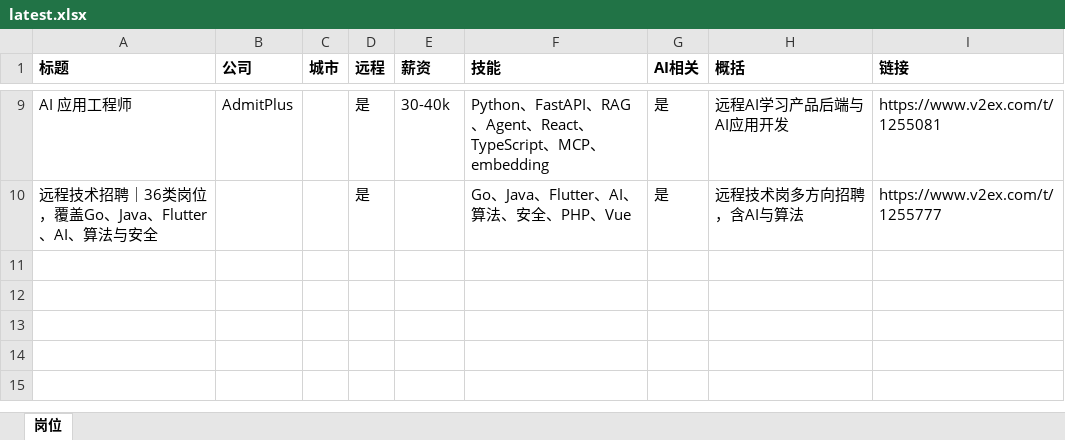
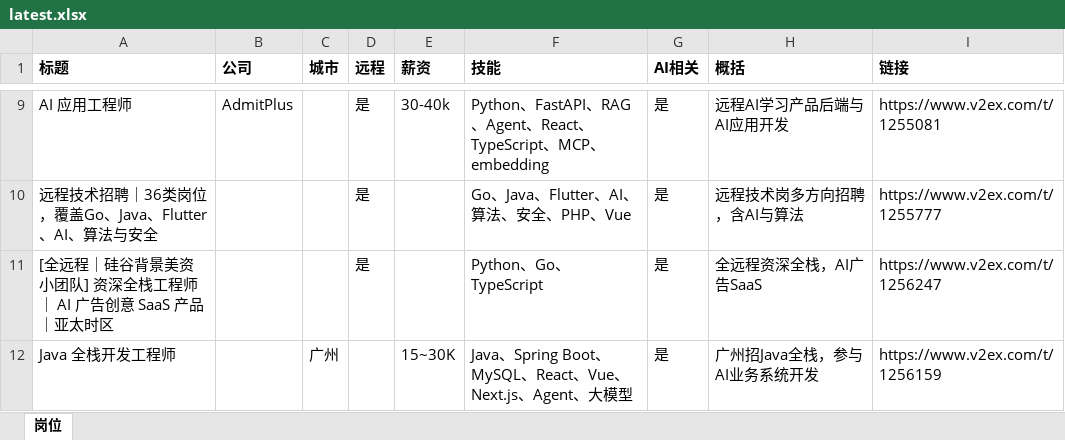
Before and after one commit to only2006/day19-jobfeed, an Excel workbook: output/latest.xlsx, sheet 岗位, drawn as a sheet; only a part is shown, gaps mark what is left out; values as stored, in another font and other column widths than the file's, no borders; the diff names each change by its address in the sheet, - before the commit and + after, or states it on an @@ line.

```diff
--- a/output/latest.xlsx (sheet 岗位)
+++ b/output/latest.xlsx (sheet 岗位)
+row 11: [全远程｜硅谷背景美资小团队] 资深全栈工程师｜ AI 广告创意 SaaS 产品｜亚太时区 |  |  | 是 |  | Python、Go、TypeScript | 是 | 全远程资深全栈，AI广告SaaS | https://www.v2ex.com/t/1256247
+row 12: Java 全栈开发工程师 |  | 广州 |  | 15~30K | Java、Spring Boot、MySQL、React、Vue、Next.js、Agent、大模型 | 是 | 广州招Java全栈，参与AI业务系统开发 | https://www.v2ex.com/t/1256159
```
Also changed, not shown: 4 other files.
